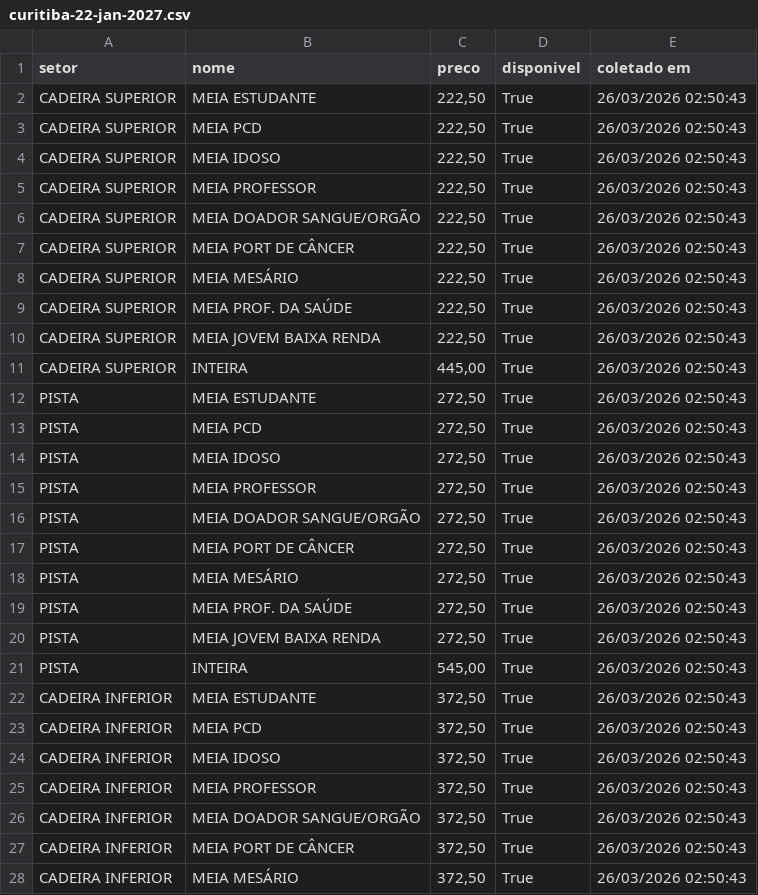
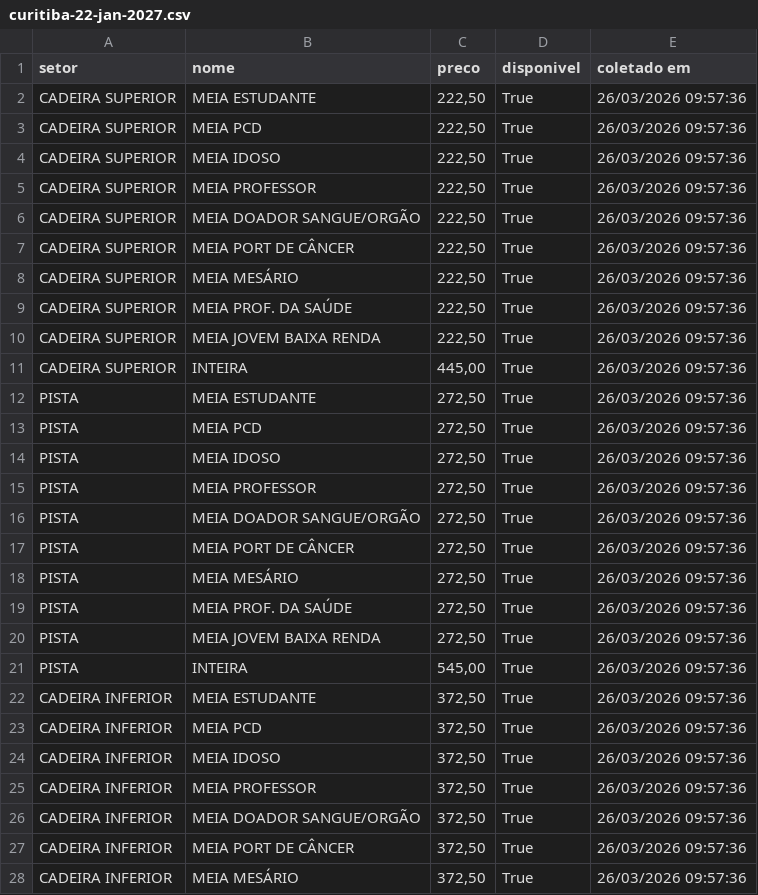
Before and after one commit to jsgomes08/AX-Academy, a CSV file: OneDrive/Desktop/projeto_rpa/dados_csv/curitiba-22-jan-2027.csv, drawn as a sheet; only a part is shown; the diff covers the shown part only.

```diff
--- a/OneDrive/Desktop/projeto_rpa/dados_csv/curitiba-22-jan-2027.csv
+++ b/OneDrive/Desktop/projeto_rpa/dados_csv/curitiba-22-jan-2027.csv
@@ -1,28 +1,28 @@
 setor,nome,preco,disponivel,coletado em
-CADEIRA SUPERIOR,MEIA ESTUDANTE,"222,50",True,26/03/2026 02:50:43
-CADEIRA SUPERIOR,MEIA PCD,"222,50",True,26/03/2026 02:50:43
-CADEIRA SUPERIOR,MEIA IDOSO,"222,50",True,26/03/2026 02:50:43
-CADEIRA SUPERIOR,MEIA PROFESSOR,"222,50",True,26/03/2026 02:50:43
-CADEIRA SUPERIOR,MEIA DOADOR SANGUE/ORGÃO,"222,50",True,26/03/2026 02:50:43
-CADEIRA SUPERIOR,MEIA PORT DE CÂNCER,"222,50",True,26/03/2026 02:50:43
-CADEIRA SUPERIOR,MEIA MESÁRIO,"222,50",True,26/03/2026 02:50:43
-CADEIRA SUPERIOR,MEIA PROF. DA SAÚDE,"222,50",True,26/03/2026 02:50:43
-CADEIRA SUPERIOR,MEIA JOVEM BAIXA RENDA,"222,50",True,26/03/2026 02:50:43
-CADEIRA SUPERIOR,INTEIRA,"445,00",True,26/03/2026 02:50:43
-PISTA,MEIA ESTUDANTE,"272,50",True,26/03/2026 02:50:43
-PISTA,MEIA PCD,"272,50",True,26/03/2026 02:50:43
-PISTA,MEIA IDOSO,"272,50",True,26/03/2026 02:50:43
-PISTA,MEIA PROFESSOR,"272,50",True,26/03/2026 02:50:43
-PISTA,MEIA DOADOR SANGUE/ORGÃO,"272,50",True,26/03/2026 02:50:43
-PISTA,MEIA PORT DE CÂNCER,"272,50",True,26/03/2026 02:50:43
-PISTA,MEIA MESÁRIO,"272,50",True,26/03/2026 02:50:43
-PISTA,MEIA PROF. DA SAÚDE,"272,50",True,26/03/2026 02:50:43
-PISTA,MEIA JOVEM BAIXA RENDA,"272,50",True,26/03/2026 02:50:43
-PISTA,INTEIRA,"545,00",True,26/03/2026 02:50:43
-CADEIRA INFERIOR,MEIA ESTUDANTE,"372,50",True,26/03/2026 02:50:43
-CADEIRA INFERIOR,MEIA PCD,"372,50",True,26/03/2026 02:50:43
-CADEIRA INFERIOR,MEIA IDOSO,"372,50",True,26/03/2026 02:50:43
-CADEIRA INFERIOR,MEIA PROFESSOR,"372,50",True,26/03/2026 02:50:43
-CADEIRA INFERIOR,MEIA DOADOR SANGUE/ORGÃO,"372,50",True,26/03/2026 02:50:43
-CADEIRA INFERIOR,MEIA PORT DE CÂNCER,"372,50",True,26/03/2026 02:50:43
-CADEIRA INFERIOR,MEIA MESÁRIO,"372,50",True,26/03/2026 02:50:43
+CADEIRA SUPERIOR,MEIA ESTUDANTE,"222,50",True,26/03/2026 09:57:36
+CADEIRA SUPERIOR,MEIA PCD,"222,50",True,26/03/2026 09:57:36
+CADEIRA SUPERIOR,MEIA IDOSO,"222,50",True,26/03/2026 09:57:36
+CADEIRA SUPERIOR,MEIA PROFESSOR,"222,50",True,26/03/2026 09:57:36
+CADEIRA SUPERIOR,MEIA DOADOR SANGUE/ORGÃO,"222,50",True,26/03/2026 09:57:36
+CADEIRA SUPERIOR,MEIA PORT DE CÂNCER,"222,50",True,26/03/2026 09:57:36
+CADEIRA SUPERIOR,MEIA MESÁRIO,"222,50",True,26/03/2026 09:57:36
+CADEIRA SUPERIOR,MEIA PROF. DA SAÚDE,"222,50",True,26/03/2026 09:57:36
+CADEIRA SUPERIOR,MEIA JOVEM BAIXA RENDA,"222,50",True,26/03/2026 09:57:36
+CADEIRA SUPERIOR,INTEIRA,"445,00",True,26/03/2026 09:57:36
+PISTA,MEIA ESTUDANTE,"272,50",True,26/03/2026 09:57:36
+PISTA,MEIA PCD,"272,50",True,26/03/2026 09:57:36
+PISTA,MEIA IDOSO,"272,50",True,26/03/2026 09:57:36
+PISTA,MEIA PROFESSOR,"272,50",True,26/03/2026 09:57:36
+PISTA,MEIA DOADOR SANGUE/ORGÃO,"272,50",True,26/03/2026 09:57:36
+PISTA,MEIA PORT DE CÂNCER,"272,50",True,26/03/2026 09:57:36
+PISTA,MEIA MESÁRIO,"272,50",True,26/03/2026 09:57:36
+PISTA,MEIA PROF. DA SAÚDE,"272,50",True,26/03/2026 09:57:36
+PISTA,MEIA JOVEM BAIXA RENDA,"272,50",True,26/03/2026 09:57:36
+PISTA,INTEIRA,"545,00",True,26/03/2026 09:57:36
+CADEIRA INFERIOR,MEIA ESTUDANTE,"372,50",True,26/03/2026 09:57:36
+CADEIRA INFERIOR,MEIA PCD,"372,50",True,26/03/2026 09:57:36
+CADEIRA INFERIOR,MEIA IDOSO,"372,50",True,26/03/2026 09:57:36
+CADEIRA INFERIOR,MEIA PROFESSOR,"372,50",True,26/03/2026 09:57:36
+CADEIRA INFERIOR,MEIA DOADOR SANGUE/ORGÃO,"372,50",True,26/03/2026 09:57:36
+CADEIRA INFERIOR,MEIA PORT DE CÂNCER,"372,50",True,26/03/2026 09:57:36
+CADEIRA INFERIOR,MEIA MESÁRIO,"372,50",True,26/03/2026 09:57:36
```
Also changed, not shown: 63 edited cells elsewhere in this file, 7 other files.
